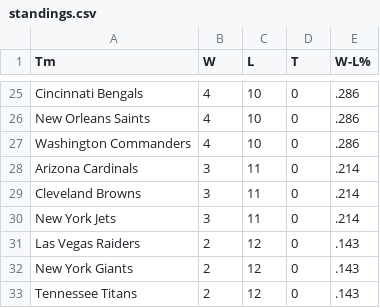
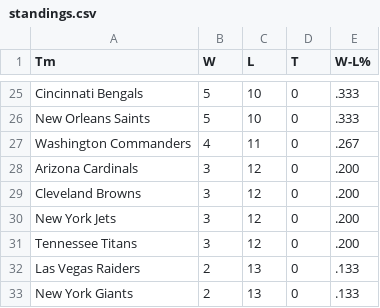
Before and after one commit to whansen2/nfl-score-predictor, a CSV file: nfl_predictor/data/standings.csv, drawn as a sheet; only a part is shown, gaps mark what is left out; removed rows and columns are numbered as before the commit, all else as after; the diff covers the shown part only; the diff names each change by its address in the sheet, - before the commit and + after, or states it on an @@ line.

```diff
--- a/nfl_predictor/data/standings.csv
+++ b/nfl_predictor/data/standings.csv
-B25:B26 (W): 4
+B25:B26 (W): 5
-E25:E26 (W-L%): .286
+E25:E26 (W-L%): .333
-C27 (L): 10
+C27 (L): 11
-E27 (W-L%): .286
+E27 (W-L%): .267
-C28:C30 (L): 11
+C28:C30 (L): 12
-E28:E30 (W-L%): .214
+E28:E30 (W-L%): .200
+row 31: Tennessee Titans | 3 | 12 | 0 | .200
-C32:C33 (L): 12
+C32:C33 (L): 13
-E32:E33 (W-L%): .143
+E32:E33 (W-L%): .133
-row 33: Tennessee Titans | 2 | 12 | 0 | .143
```
Also changed, not shown: 6 added rows, 6 removed rows and 34 edited cells elsewhere in this file, nfl_predictor/data/upcoming_matchups.csv, 4 other files.
